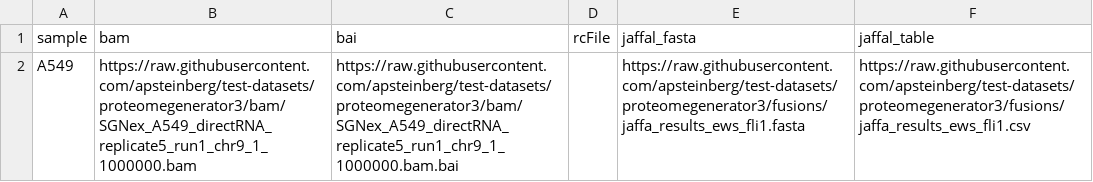
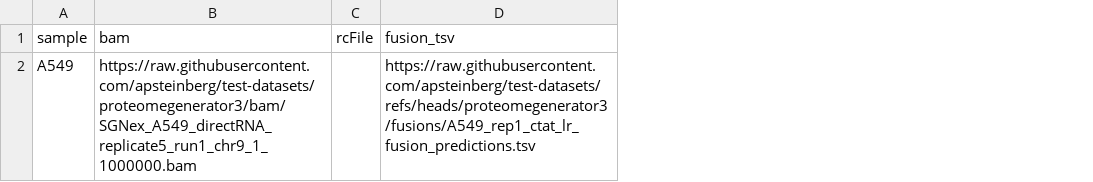
Before and after one commit to apsteinberg/test-datasets, a CSV file: samplesheet_singlesample.csv, drawn as a sheet; removed rows and columns are numbered as before the commit, all else as after; the diff names each change by its address in the sheet, - before the commit and + after, or states it on an @@ line.

```diff
--- a/samplesheet_singlesample.csv
+++ b/samplesheet_singlesample.csv
-column C (bai), row 2: https://raw.githubusercontent.com/apsteinberg/test-datasets/proteomegenerator3/bam/SGNex_A549_directRNA_replicate5_run1_chr9_1_1000000.bam.bai
-column E (jaffal_fasta), row 2: https://raw.githubusercontent.com/apsteinberg/test-datasets/proteomegenerator3/fusions/jaffa_results_ews_fli1.fasta
-column F (jaffal_table), row 2: https://raw.githubusercontent.com/apsteinberg/test-datasets/proteomegenerator3/fusions/jaffa_results_ews_fli1.csv
+column D (fusion_tsv), row 2: https://raw.githubusercontent.com/apsteinberg/test-datasets/refs/heads/proteomegenerator3/fusions/A549_rep1_ctat_lr_fusion_predictions.tsv
```
Also changed, not shown: samplesheet_multisample.csv.
